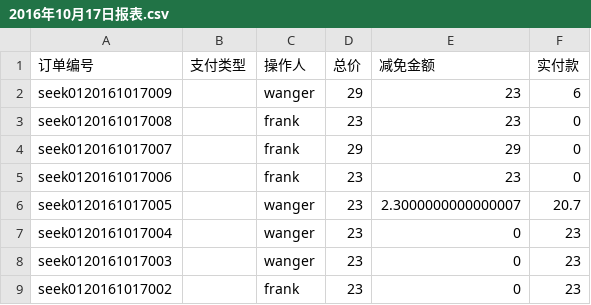
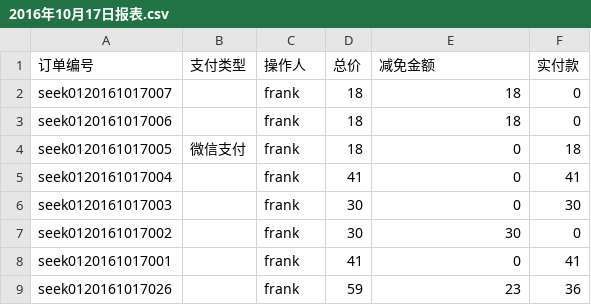
Before and after one commit to frank-young/seek, a CSV file: frontend/src/orderprint/2016年10月17日报表.csv, drawn as a sheet.

```diff
--- a/frontend/src/orderprint/2016年10月17日报表.csv
+++ b/frontend/src/orderprint/2016年10月17日报表.csv
@@ -1,9 +1,9 @@
 "订单编号","支付类型","操作人","总价","减免金额","实付款"
-"seek0120161017009",,"wanger",29,23,6
-"seek0120161017008",,"frank",23,23,0
-"seek0120161017007",,"frank",29,29,0
-"seek0120161017006",,"frank",23,23,0
-"seek0120161017005",,"wanger",23,2.3000000000000007,20.7
-"seek0120161017004",,"wanger",23,0,23
-"seek0120161017003",,"wanger",23,0,23
-"seek0120161017002",,"frank",23,0,23
+"seek0120161017007",,"frank",18,18,0
+"seek0120161017006",,"frank",18,18,0
+"seek0120161017005","微信支付","frank",18,0,18
+"seek0120161017004",,"frank",41,0,41
+"seek0120161017003",,"frank",30,0,30
+"seek0120161017002",,"frank",30,30,0
+"seek0120161017001",,"frank",41,0,41
+"seek0120161017026",,"frank",59,23,36
```
Also changed, not shown: frontend/src/orderprint/2016年10月15日报表.csv, frontend/src/orderprint/2016年10月度报表.csv, 10 other files.
